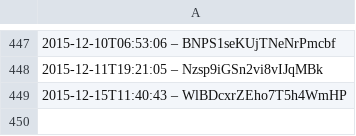
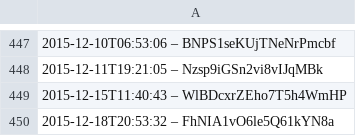
Before and after one commit to slunfuedrac/solana-trading-bot-v2, a CSV file: data.csv, drawn as a sheet; only a part is shown, gaps mark what is left out; the diff names each change by its address in the sheet, - before the commit and + after, or states it on an @@ line.

```diff
--- a/data.csv
+++ b/data.csv
+row 450: 2015-12-18T20:53:32 – FhNIA1vO6le5Q61kYN8a
```
